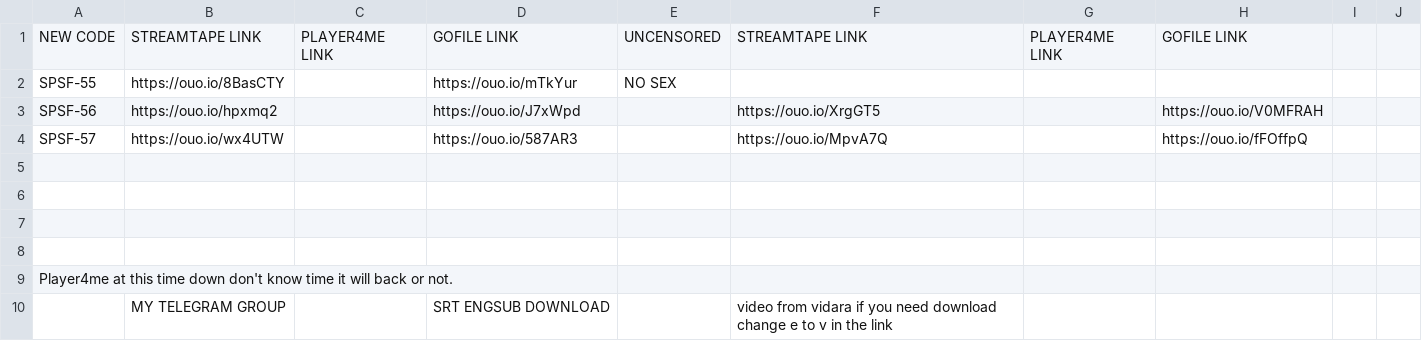
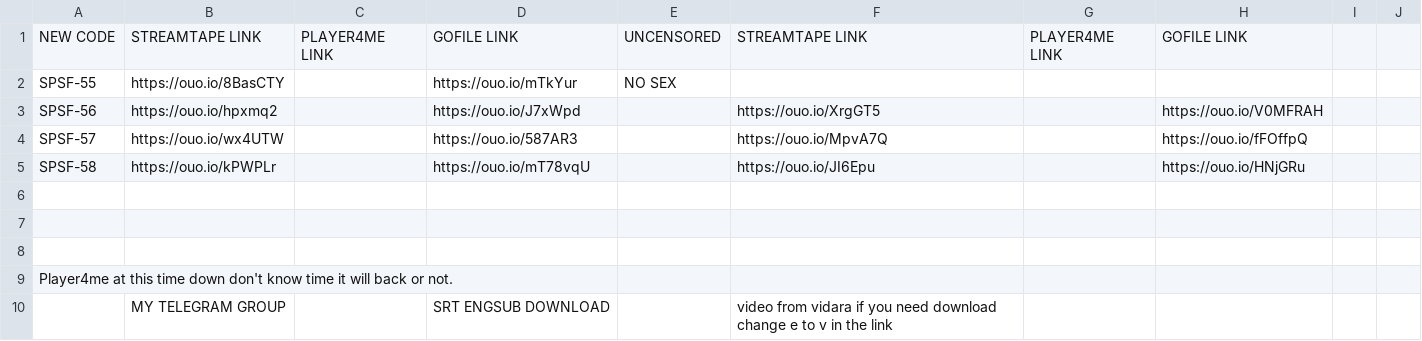
Before and after one commit to siwencifudalinzi/giga-catalog-cn, a CSV file: data/raw/sheet.csv, drawn as a sheet; only a part is shown.

```diff
--- a/data/raw/sheet.csv
+++ b/data/raw/sheet.csv
@@ -4,3 +4,3 @@ SPSF-56,https://ouo.io/hpxmq2,,https://ouo.io/J7xWpd,,https://ouo.io/XrgGT5,,htt
 SPSF-57,https://ouo.io/wx4UTW,,https://ouo.io/587AR3,,https://ouo.io/MpvA7Q,,https://ouo.io/fFOffpQ,,
-,,,,,,,,,
+SPSF-58,https://ouo.io/kPWPLr,,https://ouo.io/mT78vqU,,https://ouo.io/JI6Epu,,https://ouo.io/HNjGRu,,
 ,,,,,,,,,
```
Also changed, not shown: 6 other files.
